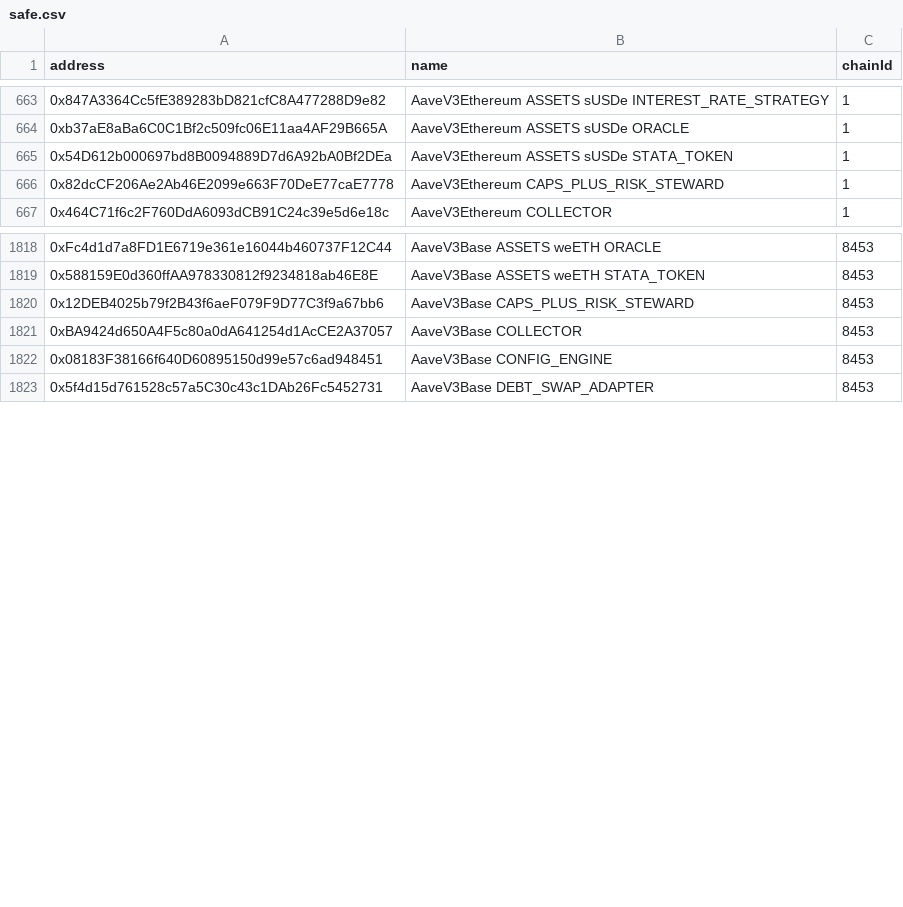
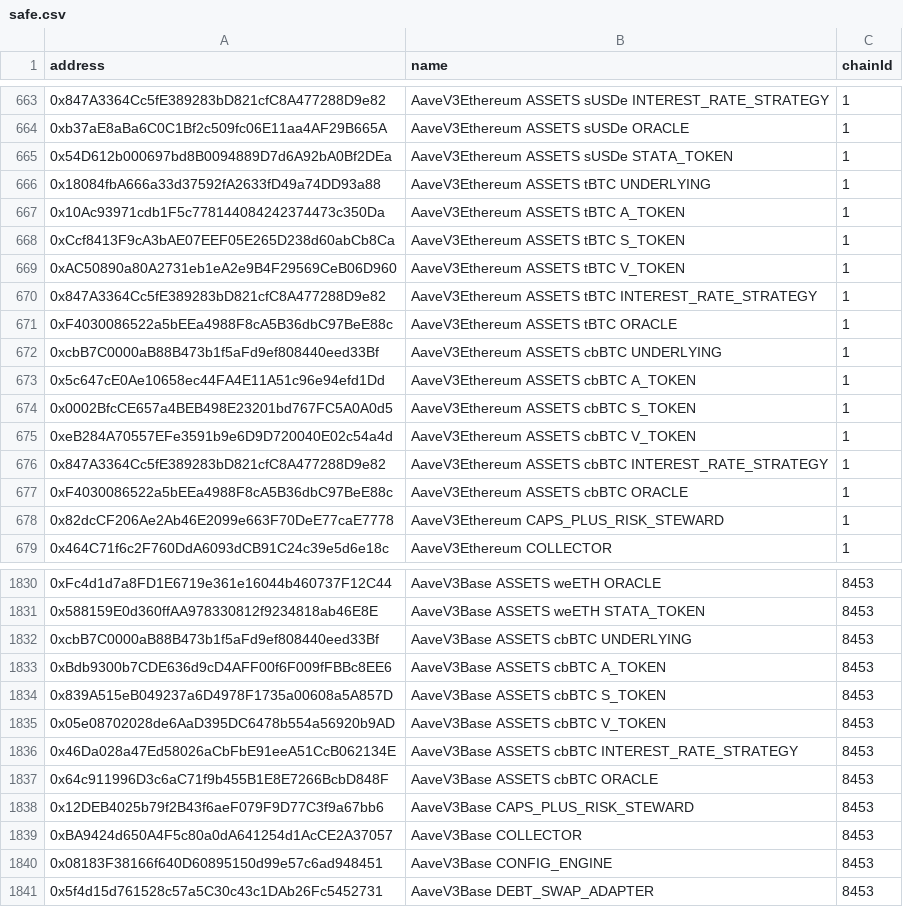
Before and after one commit to bgd-labs/aave-address-book, a CSV file: safe.csv, drawn as a sheet; only a part is shown, gaps mark what is left out; the diff names each change by its address in the sheet, - before the commit and + after, or states it on an @@ line.

Commit message:
fix(cache): automated cache update - updated addresses

```diff
--- a/safe.csv
+++ b/safe.csv
+row 666: 0x18084fbA666a33d37592fA2633fD49a74DD93a88 | AaveV3Ethereum ASSETS tBTC UNDERLYING | 1
+row 667: 0x10Ac93971cdb1F5c778144084242374473c350Da | AaveV3Ethereum ASSETS tBTC A_TOKEN | 1
+row 668: 0xCcf8413F9cA3bAE07EEF05E265D238d60abCb8Ca | AaveV3Ethereum ASSETS tBTC S_TOKEN | 1
+row 669: 0xAC50890a80A2731eb1eA2e9B4F29569CeB06D960 | AaveV3Ethereum ASSETS tBTC V_TOKEN | 1
+row 670: 0x847A3364Cc5fE389283bD821cfC8A477288D9e82 | AaveV3Ethereum ASSETS tBTC INTEREST_RATE_STRATEGY | 1
+row 671: 0xF4030086522a5bEEa4988F8cA5B36dbC97BeE88c | AaveV3Ethereum ASSETS tBTC ORACLE | 1
+row 672: 0xcbB7C0000aB88B473b1f5aFd9ef808440eed33Bf | AaveV3Ethereum ASSETS cbBTC UNDERLYING | 1
+row 673: 0x5c647cE0Ae10658ec44FA4E11A51c96e94efd1Dd | AaveV3Ethereum ASSETS cbBTC A_TOKEN | 1
+row 674: 0x0002BfcCE657a4BEB498E23201bd767FC5A0A0d5 | AaveV3Ethereum ASSETS cbBTC S_TOKEN | 1
+row 675: 0xeB284A70557EFe3591b9e6D9D720040E02c54a4d | AaveV3Ethereum ASSETS cbBTC V_TOKEN | 1
+row 676: 0x847A3364Cc5fE389283bD821cfC8A477288D9e82 | AaveV3Ethereum ASSETS cbBTC INTEREST_RATE_STRATEGY | 1
+row 677: 0xF4030086522a5bEEa4988F8cA5B36dbC97BeE88c | AaveV3Ethereum ASSETS cbBTC ORACLE | 1
+row 1832: 0xcbB7C0000aB88B473b1f5aFd9ef808440eed33Bf | AaveV3Base ASSETS cbBTC UNDERLYING | 8453
+row 1833: 0xBdb9300b7CDE636d9cD4AFF00f6F009fFBBc8EE6 | AaveV3Base ASSETS cbBTC A_TOKEN | 8453
+row 1834: 0x839A515eB049237a6D4978F1735a00608a5A857D | AaveV3Base ASSETS cbBTC S_TOKEN | 8453
+row 1835: 0x05e08702028de6AaD395DC6478b554a56920b9AD | AaveV3Base ASSETS cbBTC V_TOKEN | 8453
+row 1836: 0x46Da028a47Ed58026aCbFbE91eeA51CcB062134E | AaveV3Base ASSETS cbBTC INTEREST_RATE_STRATEGY | 8453
+row 1837: 0x64c911996D3c6aC71f9b455B1E8E7266BcbD848F | AaveV3Base ASSETS cbBTC ORACLE | 8453
```
Also changed, not shown: 6 other files.
